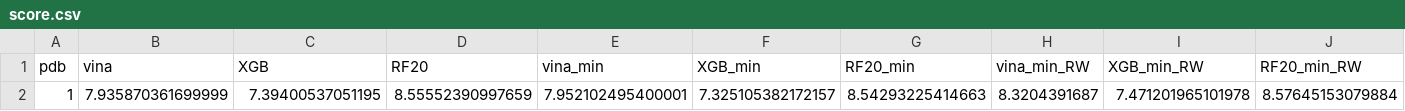
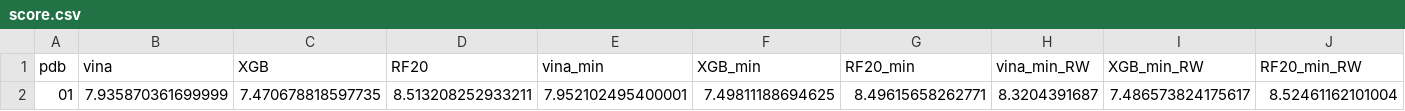
Before and after one commit to jenniening/deltaVinaXGB, a CSV file: Test_linux_old/score.csv, drawn as a sheet; removed rows and columns are numbered as before the commit, all else as after; the diff names each change by its address in the sheet, - before the commit and + after, or states it on an @@ line.

```diff
--- a/Test_linux_old/score.csv
+++ b/Test_linux_old/score.csv
-row 2: 1 | 7.935870361699999 | 7.39400537051195 | 8.55552390997659 | 7.952102495400001 | 7.325105382172157 | 8.54293225414663 | 8.3204391687 | 7.471201965101978 | 8.57645153079884
+row 2: 01 | 7.935870361699999 | 7.470678818597735 | 8.513208252933211 | 7.952102495400001 | 7.49811188694625 | 8.49615658262771 | 8.3204391687 | 7.486573824175617 | 8.52461162101004
```
Also changed, not shown: Test_linux/Vina58.csv, Test_linux/score.csv, 48 other files.
